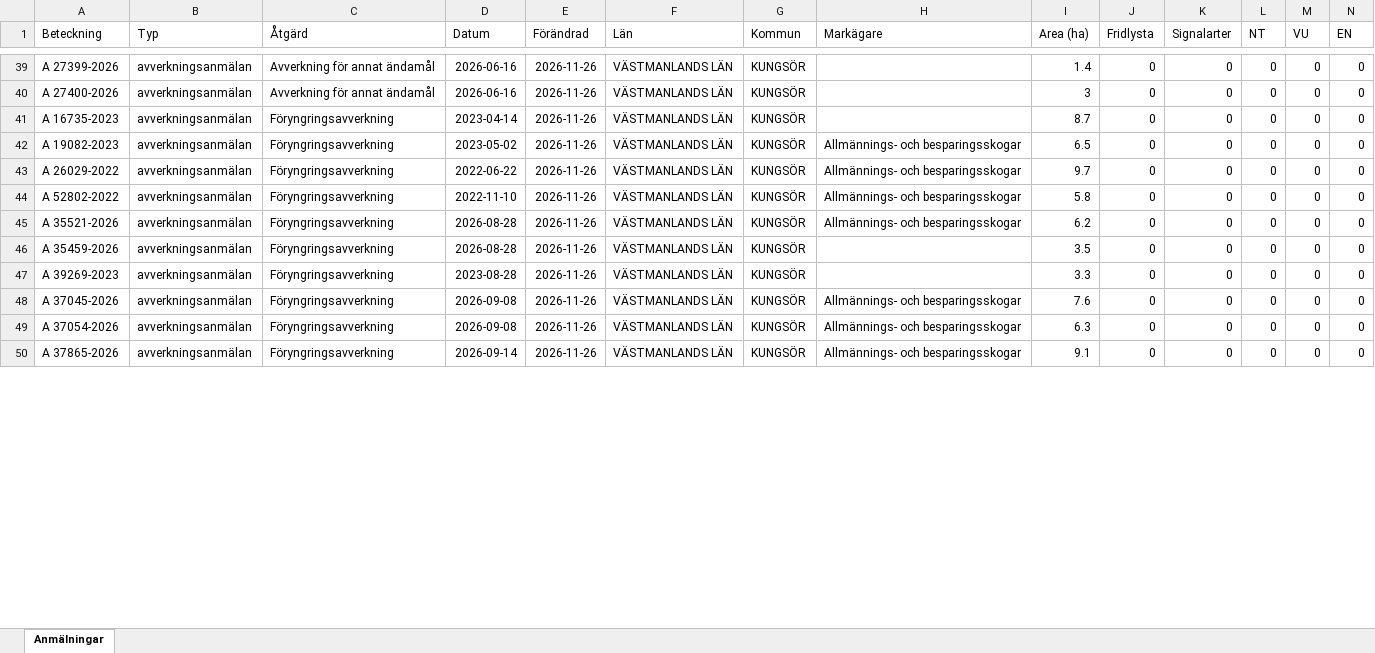
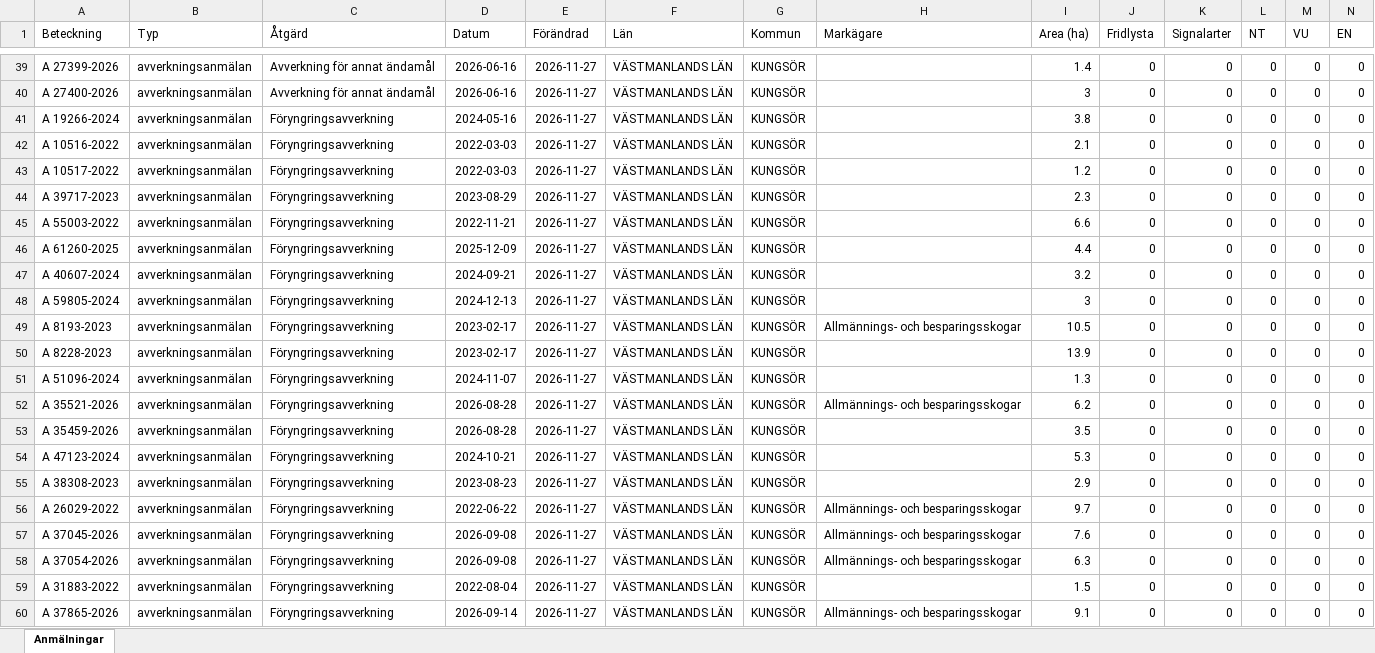
Before and after one commit to klasma/Logging_1960, an Excel workbook: Översikt KUNGSÖR.xlsx, sheet Anmälningar, drawn as a sheet; only a part is shown, gaps mark what is left out; values as stored, in another font and other column widths than the file's, no borders; addresses are those after the commit; rows hold the shown columns only; the diff covers the shown part only; the diff names each change by its address in the sheet, - before the commit and + after, or states it on an @@ line.

```diff
--- a/Översikt KUNGSÖR.xlsx (sheet Anmälningar)
+++ b/Översikt KUNGSÖR.xlsx (sheet Anmälningar)
-E39:E40 (Förändrad): 2026-11-26
+E39:E40 (Förändrad): 2026-11-27
+row 41: A 19266-2024 | avverkningsanmälan | Föryngringsavverkning | 2024-05-16 | 2026-11-27 | VÄSTMANLANDS LÄN | KUNGSÖR |  | 3.8 | 0 | 0 | 0 | 0 | 0
+row 42: A 10516-2022 | avverkningsanmälan | Föryngringsavverkning | 2022-03-03 | 2026-11-27 | VÄSTMANLANDS LÄN | KUNGSÖR |  | 2.1 | 0 | 0 | 0 | 0 | 0
+row 43: A 10517-2022 | avverkningsanmälan | Föryngringsavverkning | 2022-03-03 | 2026-11-27 | VÄSTMANLANDS LÄN | KUNGSÖR |  | 1.2 | 0 | 0 | 0 | 0 | 0
-A44 (Beteckning): A 16735-2023
+A44 (Beteckning): A 39717-2023
-D44 (Datum): 2023-04-14
+D44 (Datum): 2023-08-29
-E44 (Förändrad): 2026-11-26
+E44 (Förändrad): 2026-11-27
-I44 (Area (ha)): 8.7
+I44 (Area (ha)): 2.3
+row 45: A 55003-2022 | avverkningsanmälan | Föryngringsavverkning | 2022-11-21 | 2026-11-27 | VÄSTMANLANDS LÄN | KUNGSÖR |  | 6.6 | 0 | 0 | 0 | 0 | 0
+row 46: A 61260-2025 | avverkningsanmälan | Föryngringsavverkning | 2025-12-09 | 2026-11-27 | VÄSTMANLANDS LÄN | KUNGSÖR |  | 4.4 | 0 | 0 | 0 | 0 | 0
+row 47: A 40607-2024 | avverkningsanmälan | Föryngringsavverkning | 2024-09-21 | 2026-11-27 | VÄSTMANLANDS LÄN | KUNGSÖR |  | 3.2 | 0 | 0 | 0 | 0 | 0
+row 48: A 59805-2024 | avverkningsanmälan | Föryngringsavverkning | 2024-12-13 | 2026-11-27 | VÄSTMANLANDS LÄN | KUNGSÖR |  | 3 | 0 | 0 | 0 | 0 | 0
-A49 (Beteckning): A 19082-2023
+A49 (Beteckning): A 8193-2023
-D49 (Datum): 2023-05-02
+D49 (Datum): 2023-02-17
-E49:E53 (Förändrad): 2026-11-26
+E49:E53 (Förändrad): 2026-11-27
-I49 (Area (ha)): 6.5
+I49 (Area (ha)): 10.5
-A50 (Beteckning): A 26029-2022
+A50 (Beteckning): A 8228-2023
-D50 (Datum): 2022-06-22
+D50 (Datum): 2023-02-17
-H50:H51 (Markägare): Allmännings- och besparingsskogar
+H50:H51 (Markägare): (empty)
-I50 (Area (ha)): 9.7
+I50 (Area (ha)): 13.9
-A51 (Beteckning): A 52802-2022
+A51 (Beteckning): A 51096-2024
-D51 (Datum): 2022-11-10
+D51 (Datum): 2024-11-07
-I51 (Area (ha)): 5.8
+I51 (Area (ha)): 1.3
+row 54: A 47123-2024 | avverkningsanmälan | Föryngringsavverkning | 2024-10-21 | 2026-11-27 | VÄSTMANLANDS LÄN | KUNGSÖR |  | 5.3 | 0 | 0 | 0 | 0 | 0
-A55 (Beteckning): A 39269-2023
+A55 (Beteckning): A 38308-2023
-D55 (Datum): 2023-08-28
+D55 (Datum): 2023-08-23
-E55 (Förändrad): 2026-11-26
+E55 (Förändrad): 2026-11-27
-I55 (Area (ha)): 3.3
+I55 (Area (ha)): 2.9
+row 56: A 26029-2022 | avverkningsanmälan | Föryngringsavverkning | 2022-06-22 | 2026-11-27 | VÄSTMANLANDS LÄN | KUNGSÖR | Allmännings- och besparingsskogar | 9.7 | 0 | 0 | 0 | 0 | 0
-E57:E58 (Förändrad): 2026-11-26
+E57:E58 (Förändrad): 2026-11-27
+row 59: A 31883-2022 | avverkningsanmälan | Föryngringsavverkning | 2022-08-04 | 2026-11-27 | VÄSTMANLANDS LÄN | KUNGSÖR |  | 1.5 | 0 | 0 | 0 | 0 | 0
-E60 (Förändrad): 2026-11-26
+E60 (Förändrad): 2026-11-27
```
Also changed, not shown: 8 added rows, 18 removed rows and 78 edited cells elsewhere in this sheet, artfynd/A 25961-2026 artfynd.xlsx, artfynd/A 2850-2026 artfynd.xlsx, 56 other files.
